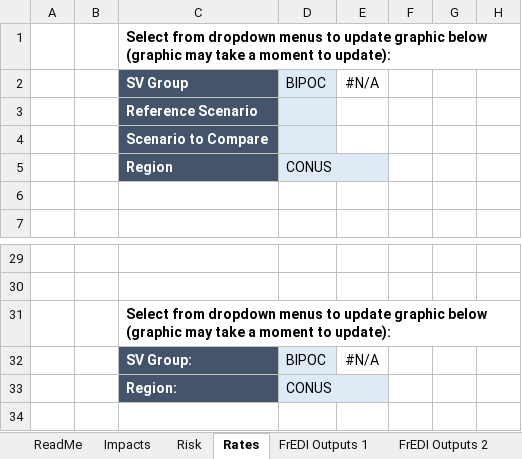
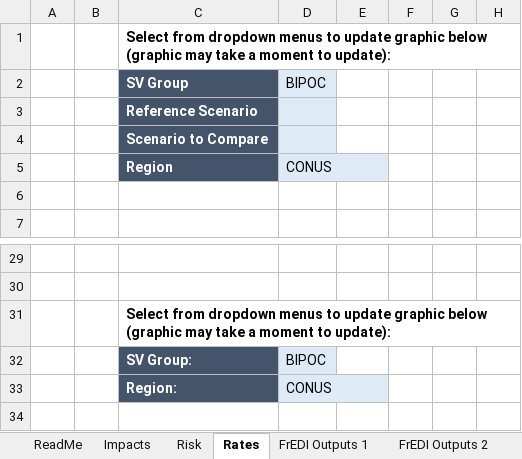
Before and after one commit to USEPA/FrEDI, an Excel workbook: FrEDI/inst/extdata/sv/FrEDI SV Graphics Template.xlsx, sheet Rates, drawn as a sheet; only a part is shown, gaps mark what is left out; values as stored, in another font and other column widths than the file's, no borders; charts and pictures and table styles not drawn; the diff names each change by its address in the sheet, - before the commit and + after, or states it on an @@ line.

```diff
--- a/FrEDI/inst/extdata/sv/FrEDI SV Graphics Template.xlsx (sheet Rates)
+++ b/FrEDI/inst/extdata/sv/FrEDI SV Graphics Template.xlsx (sheet Rates)
-E2: #N/A
+E2: (empty)
-E32: #N/A
+E32: (empty)
```
Also changed, not shown: sheet Impacts, sheet Control Panel, sheet Risk.
